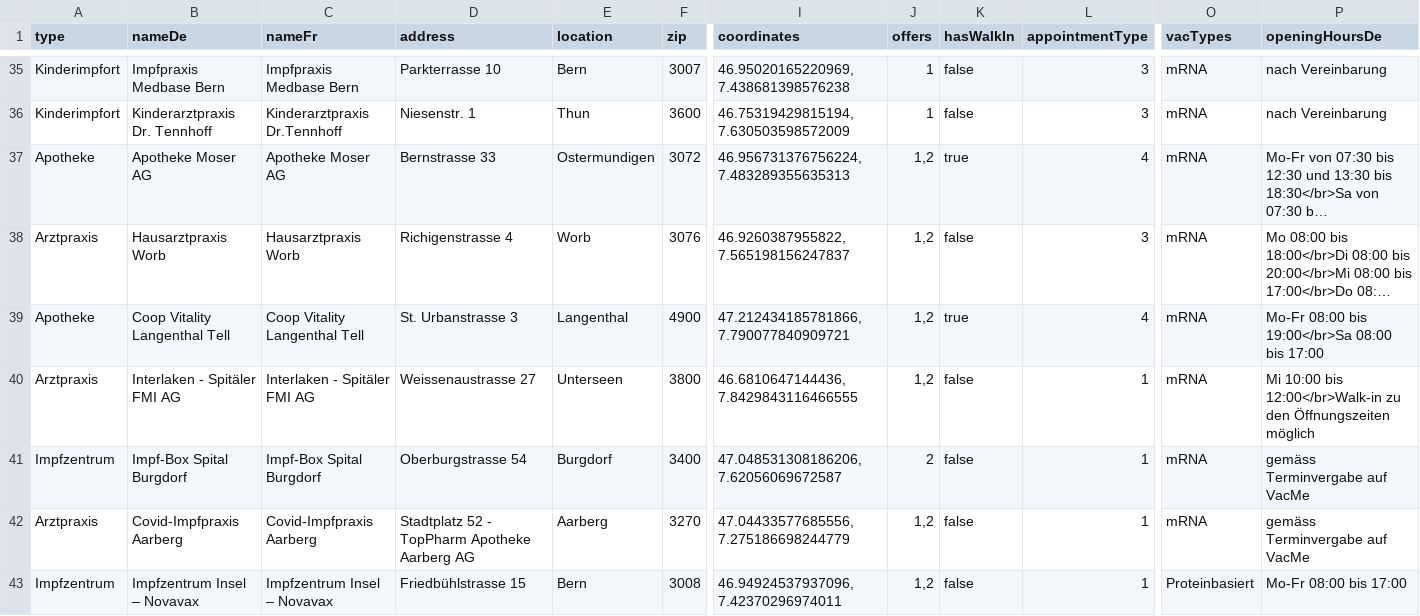
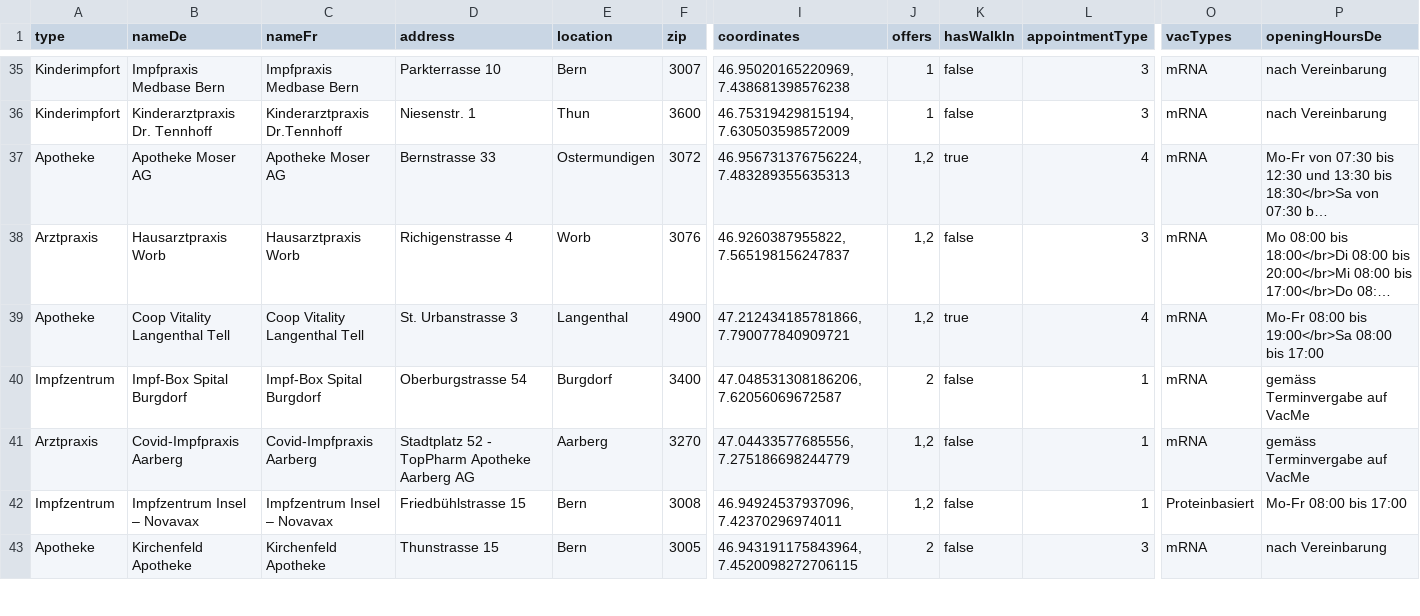
Before and after one commit to openDataBE/VacOffer, a CSV file: vac_locations_static.csv, drawn as a sheet; only a part is shown, gaps mark what is left out; the shorter side is filled out with more unchanged rows; long unchanged cells end in …; rows hold the shown columns only; the diff names each change by its address in the sheet, - before the commit and + after, or states it on an @@ line.

Commit message:
Update vac_locations_static.csv
deleted FMI Interlaken

```diff
--- a/vac_locations_static.csv
+++ b/vac_locations_static.csv
-row 40: Arztpraxis | Interlaken - Spitäler FMI AG | Interlaken - Spitäler FMI AG | Weissenaustrasse 27 | Unterseen | 3800 | 46.6810647144436, 7.8429843116466555 | 1,2 | false | 1 | mRNA | Mi 10:00 bis 12:00</br>Walk-in zu den Öffnungszeiten möglich
```
